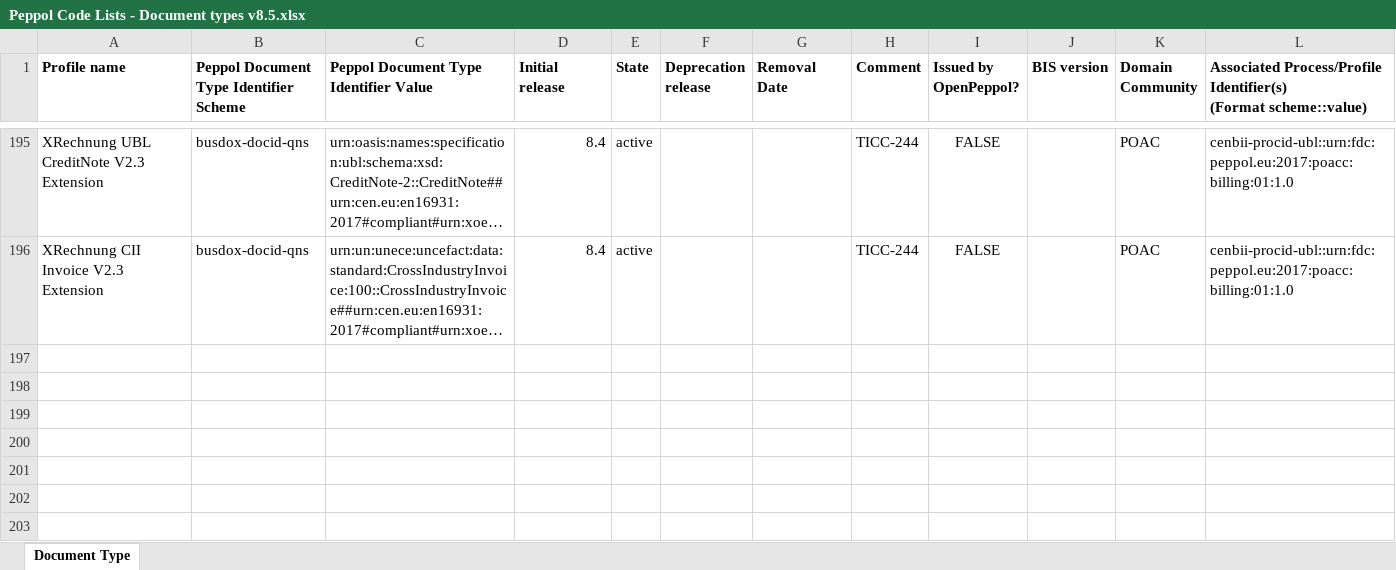
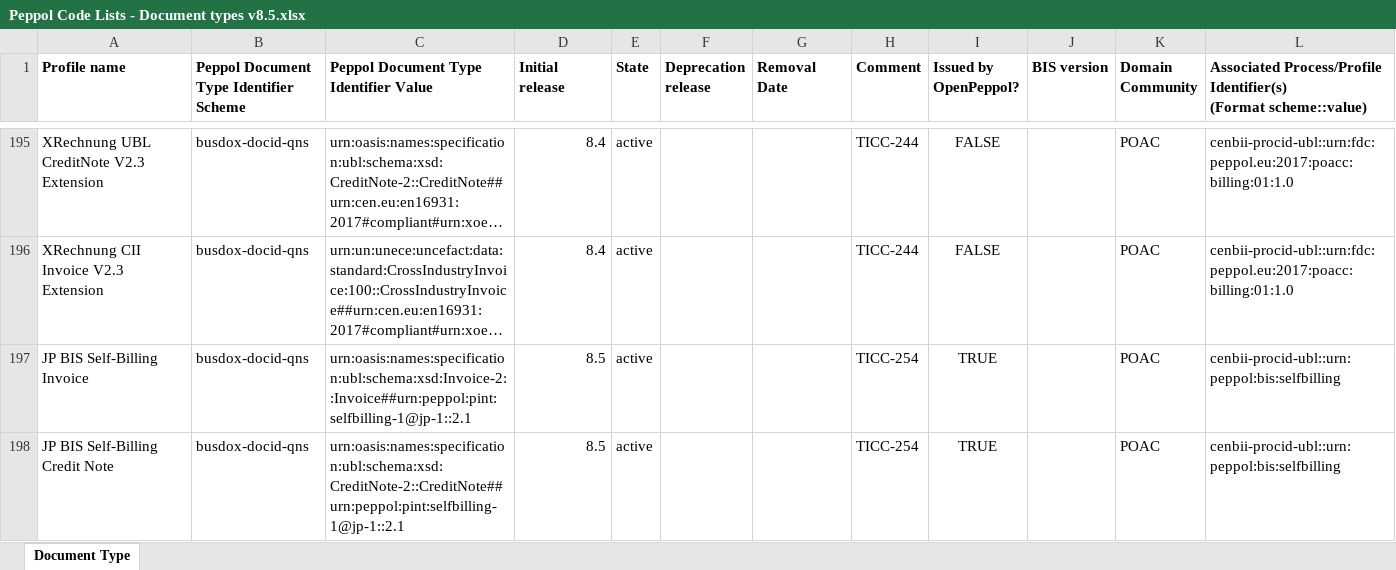
Before and after one commit to OpenPEPPOL/edec-codelists, an Excel workbook: work-in-progress/Peppol Code Lists - Document types v8.5.xlsx, sheet Document Type, drawn as a sheet; only a part is shown, gaps mark what is left out; long unchanged cells end in …; values as stored, in another font and other column widths than the file's, no borders; the diff names each change by its address in the sheet, - before the commit and + after, or states it on an @@ line.

Commit message:
Added JP SelfBilling; TICC-254

```diff
--- a/work-in-progress/Peppol Code Lists - Document types v8.5.xlsx (sheet Document Type)
+++ b/work-in-progress/Peppol Code Lists - Document types v8.5.xlsx (sheet Document Type)
+row 197: JP BIS Self-Billing Invoice | busdox-docid-qns | urn:oasis:names:specification:ubl:schema:xsd:Invoice-2::Invoice##urn:peppol:pint:selfbilling-1@jp-1::2.1 | 8.5 | active |  |  | TICC-254 | TRUE |  | POAC | cenbii-procid-ubl::urn:peppol:bis:selfbilling
+row 198: JP BIS Self-Billing Credit Note | busdox-docid-qns | urn:oasis:names:specification:ubl:schema:xsd:CreditNote-2::CreditNote##urn:peppol:pint:selfbilling-1@jp-1::2.1 | 8.5 | active |  |  | TICC-254 | TRUE |  | POAC | cenbii-procid-ubl::urn:peppol:bis:selfbilling
```
Also changed, not shown: 1 other file.
